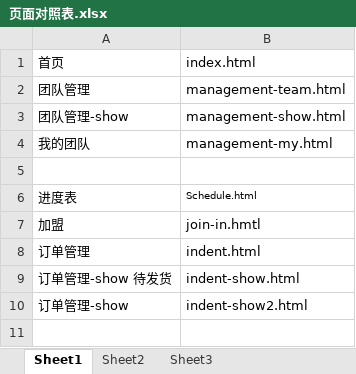
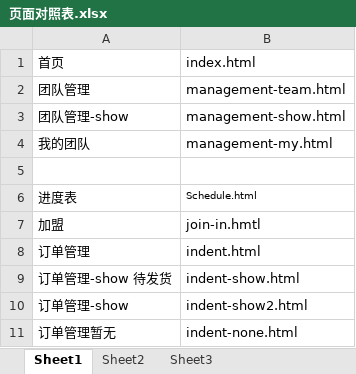
Before and after one commit to lilinchun1/xyl, an Excel workbook: 页面对照表.xlsx, sheet Sheet1, drawn as a sheet; values as stored, in another font and other column widths than the file's, no borders; the diff names each change by its address in the sheet, - before the commit and + after, or states it on an @@ line.

Commit message:
indent-none.html end

```diff
--- a/页面对照表.xlsx (sheet Sheet1)
+++ b/页面对照表.xlsx (sheet Sheet1)
+row 11: 订单管理暂无 | indent-none.html
```
Also changed, not shown: 8 other files.
